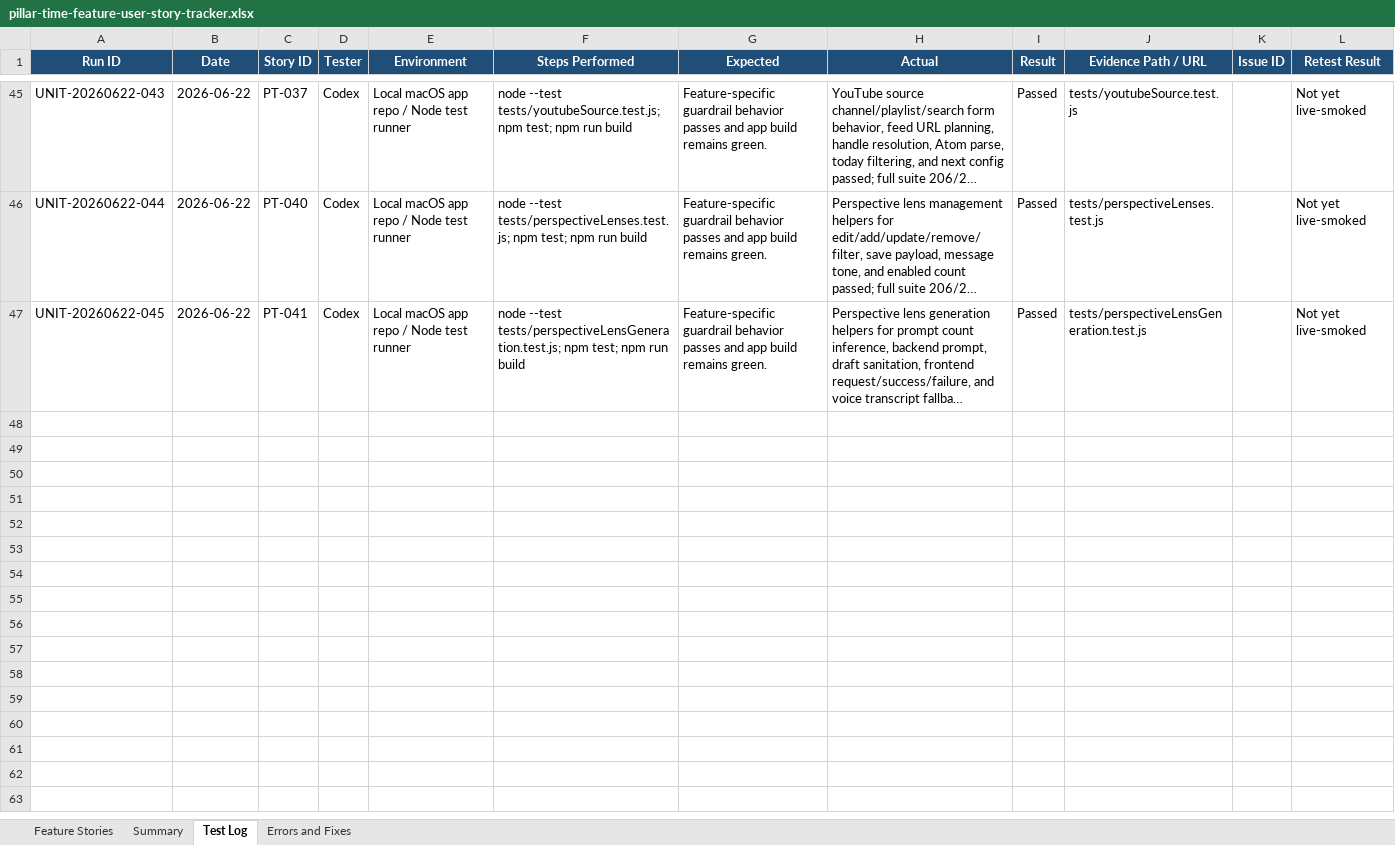
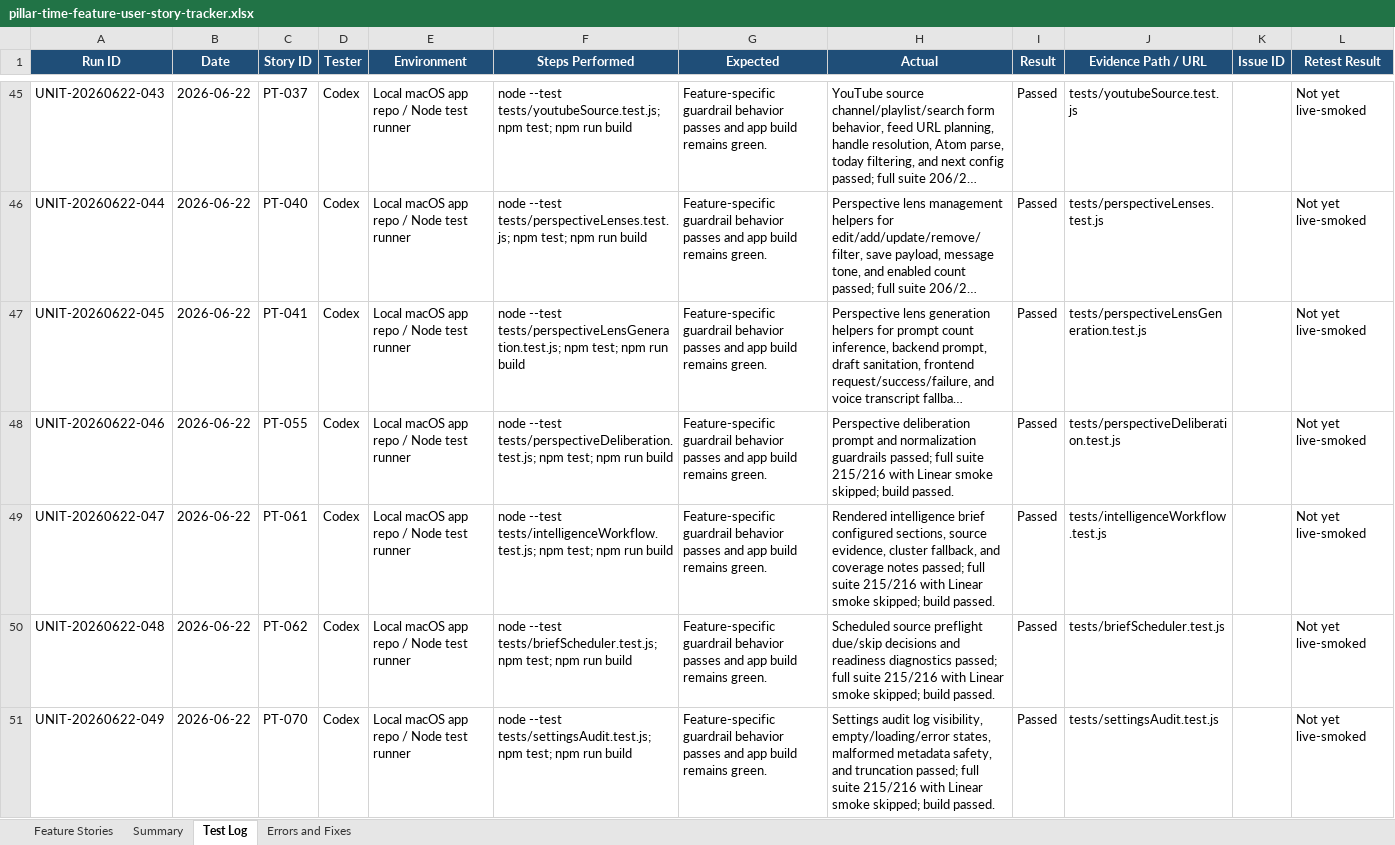
Before and after one commit to Transformation-Agency/pillar-time, an Excel workbook: docs/pillar-time-feature-user-story-tracker.xlsx, sheet Test Log, drawn as a sheet; only a part is shown, gaps mark what is left out; long unchanged cells end in …; values as stored, in another font and other column widths than the file's, no borders; the diff names each change by its address in the sheet, - before the commit and + after, or states it on an @@ line.

Commit message:
Add final feature guardrail coverage

```diff
--- a/docs/pillar-time-feature-user-story-tracker.xlsx (sheet Test Log)
+++ b/docs/pillar-time-feature-user-story-tracker.xlsx (sheet Test Log)
+row 48: UNIT-20260622-046 | 2026-06-22 | PT-055 | Codex | Local macOS app repo / Node test runner | node --test tests/perspectiveDeliberation.test.js; npm test; npm run build | Feature-specific guardrail behavior passes and app build remains green. | Perspective deliberation prompt and normalization guardrails passed; full suite 215/216 with Linear smoke skipped; build passed. | Passed | tests/perspectiveDeliberation.test.js |  | Not yet live-smoked
+row 49: UNIT-20260622-047 | 2026-06-22 | PT-061 | Codex | Local macOS app repo / Node test runner | node --test tests/intelligenceWorkflow.test.js; npm test; npm run build | Feature-specific guardrail behavior passes and app build remains green. | Rendered intelligence brief configured sections, source evidence, cluster fallback, and coverage notes passed; full suite 215/216 with Linear smoke skipped; build passed. | Passed | tests/intelligenceWorkflow.test.js |  | Not yet live-smoked
+row 50: UNIT-20260622-048 | 2026-06-22 | PT-062 | Codex | Local macOS app repo / Node test runner | node --test tests/briefScheduler.test.js; npm test; npm run build | Feature-specific guardrail behavior passes and app build remains green. | Scheduled source preflight due/skip decisions and readiness diagnostics passed; full suite 215/216 with Linear smoke skipped; build passed. | Passed | tests/briefScheduler.test.js |  | Not yet live-smoked
+row 51: UNIT-20260622-049 | 2026-06-22 | PT-070 | Codex | Local macOS app repo / Node test runner | node --test tests/settingsAudit.test.js; npm test; npm run build | Feature-specific guardrail behavior passes and app build remains green. | Settings audit log visibility, empty/loading/error states, malformed metadata safety, and truncation passed; full suite 215/216 with Linear smoke skipped; build passed. | Passed | tests/settingsAudit.test.js |  | Not yet live-smoked
```
Also changed, not shown: sheet Feature Stories, sheet Summary, 10 other files.
